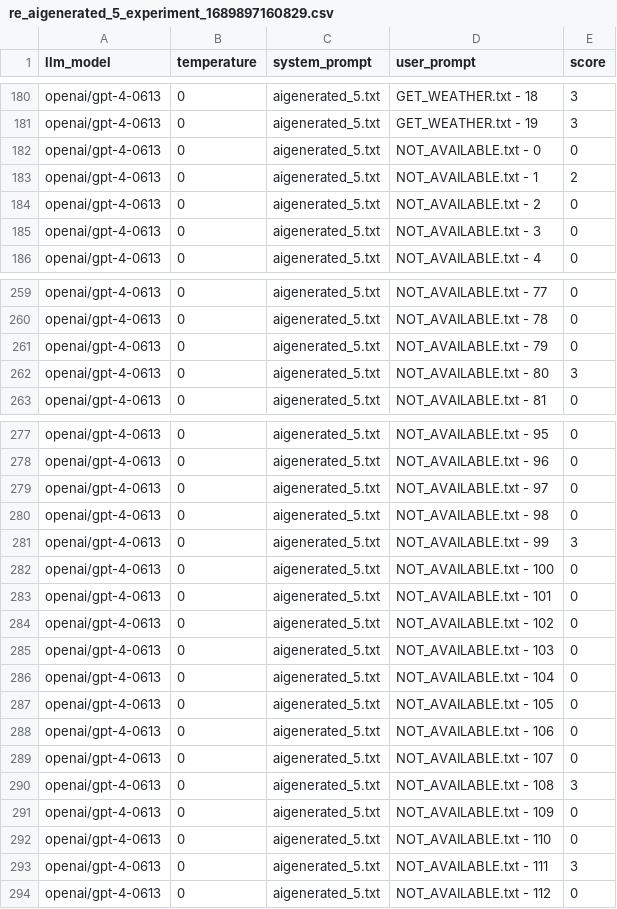
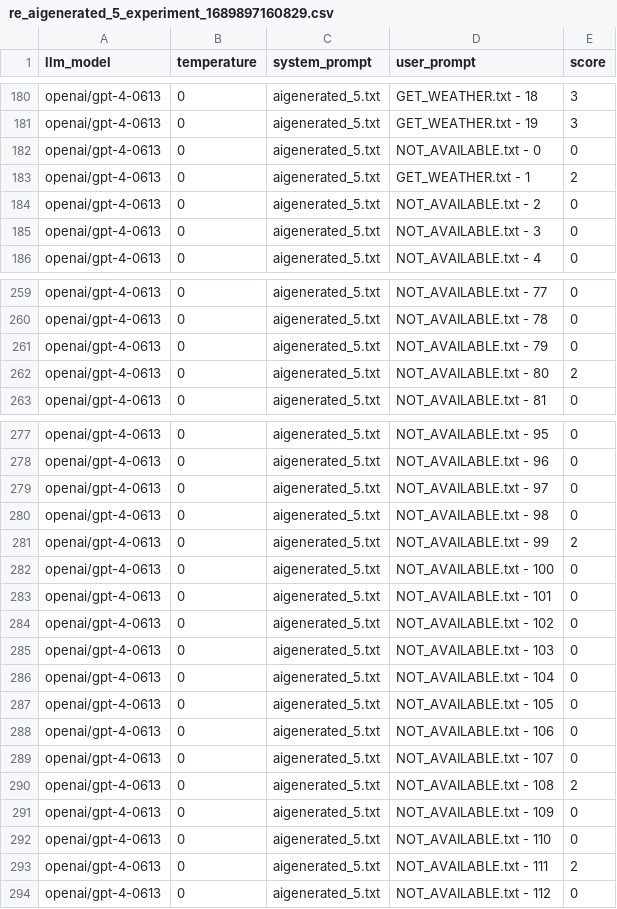
Before and after one commit to bmmseven/llm-api-experiences, a CSV file: results/GPT4/re_aigenerated_5_experiment_1689897160829.csv, drawn as a sheet; only a part is shown, gaps mark what is left out.

```diff
--- a/results/GPT4/re_aigenerated_5_experiment_1689897160829.csv
+++ b/results/GPT4/re_aigenerated_5_experiment_1689897160829.csv
@@ -182,3 +182,3 @@ openai/gpt-4-0613,0,aigenerated_5.txt,GET_WEATHER.txt - 19,3
 openai/gpt-4-0613,0,aigenerated_5.txt,NOT_AVAILABLE.txt - 0,0
-openai/gpt-4-0613,0,aigenerated_5.txt,NOT_AVAILABLE.txt - 1,2
+openai/gpt-4-0613,0,aigenerated_5.txt,GET_WEATHER.txt - 1,2
 openai/gpt-4-0613,0,aigenerated_5.txt,NOT_AVAILABLE.txt - 2,0
@@ -261,3 +261,3 @@ openai/gpt-4-0613,0,aigenerated_5.txt,NOT_AVAILABLE.txt - 78,0
 openai/gpt-4-0613,0,aigenerated_5.txt,NOT_AVAILABLE.txt - 79,0
-openai/gpt-4-0613,0,aigenerated_5.txt,NOT_AVAILABLE.txt - 80,3
+openai/gpt-4-0613,0,aigenerated_5.txt,NOT_AVAILABLE.txt - 80,2
 openai/gpt-4-0613,0,aigenerated_5.txt,NOT_AVAILABLE.txt - 81,0
@@ -280,3 +280,3 @@ openai/gpt-4-0613,0,aigenerated_5.txt,NOT_AVAILABLE.txt - 97,0
 openai/gpt-4-0613,0,aigenerated_5.txt,NOT_AVAILABLE.txt - 98,0
-openai/gpt-4-0613,0,aigenerated_5.txt,NOT_AVAILABLE.txt - 99,3
+openai/gpt-4-0613,0,aigenerated_5.txt,NOT_AVAILABLE.txt - 99,2
 openai/gpt-4-0613,0,aigenerated_5.txt,NOT_AVAILABLE.txt - 100,0
@@ -289,6 +289,6 @@ openai/gpt-4-0613,0,aigenerated_5.txt,NOT_AVAILABLE.txt - 106,0
 openai/gpt-4-0613,0,aigenerated_5.txt,NOT_AVAILABLE.txt - 107,0
-openai/gpt-4-0613,0,aigenerated_5.txt,NOT_AVAILABLE.txt - 108,3
+openai/gpt-4-0613,0,aigenerated_5.txt,NOT_AVAILABLE.txt - 108,2
 openai/gpt-4-0613,0,aigenerated_5.txt,NOT_AVAILABLE.txt - 109,0
 openai/gpt-4-0613,0,aigenerated_5.txt,NOT_AVAILABLE.txt - 110,0
-openai/gpt-4-0613,0,aigenerated_5.txt,NOT_AVAILABLE.txt - 111,3
+openai/gpt-4-0613,0,aigenerated_5.txt,NOT_AVAILABLE.txt - 111,2
 openai/gpt-4-0613,0,aigenerated_5.txt,NOT_AVAILABLE.txt - 112,0
```
Also changed, not shown: results/GPT4/re_sparksofagi_1689712321361.csv, 1 other file.
